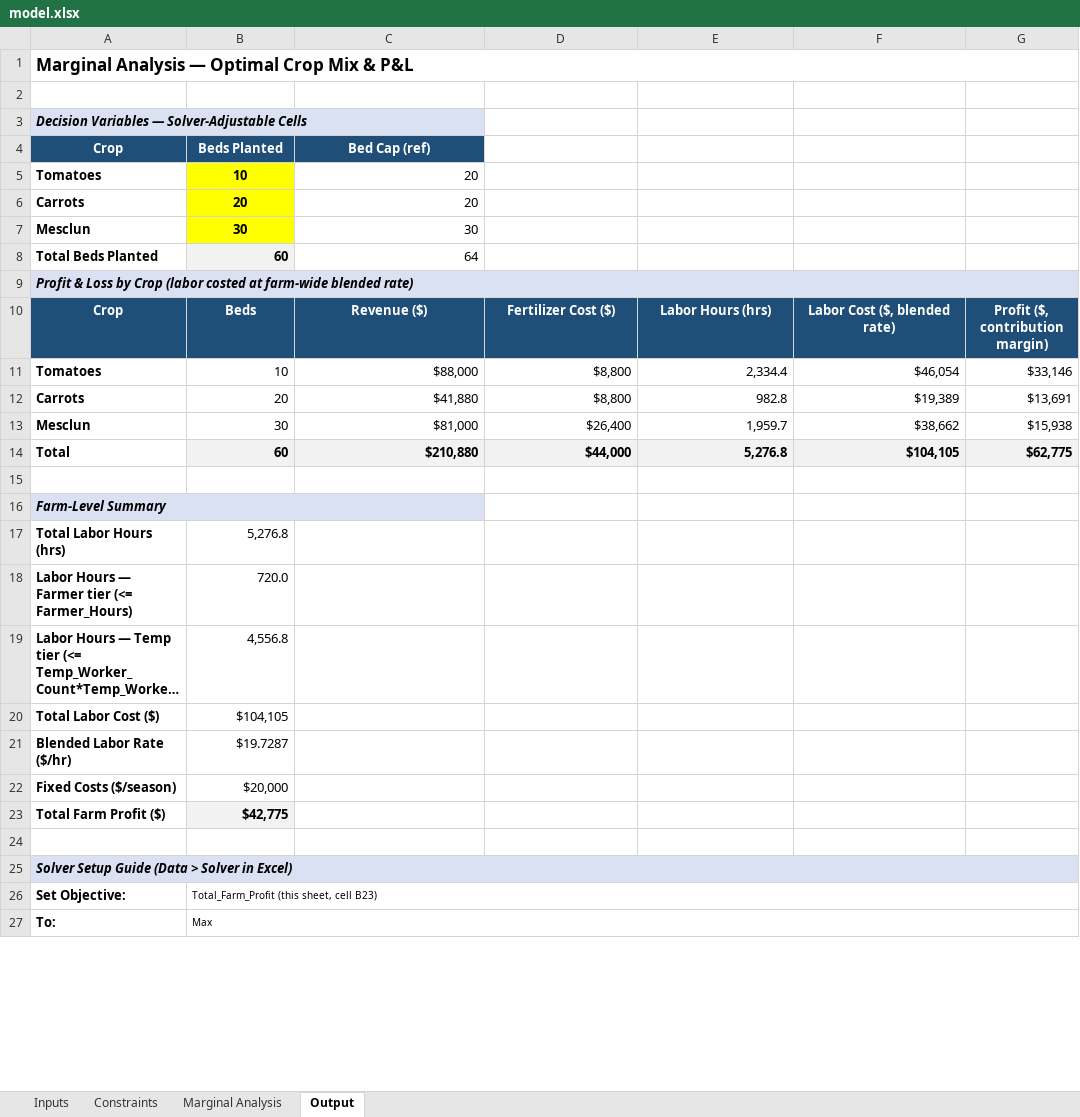
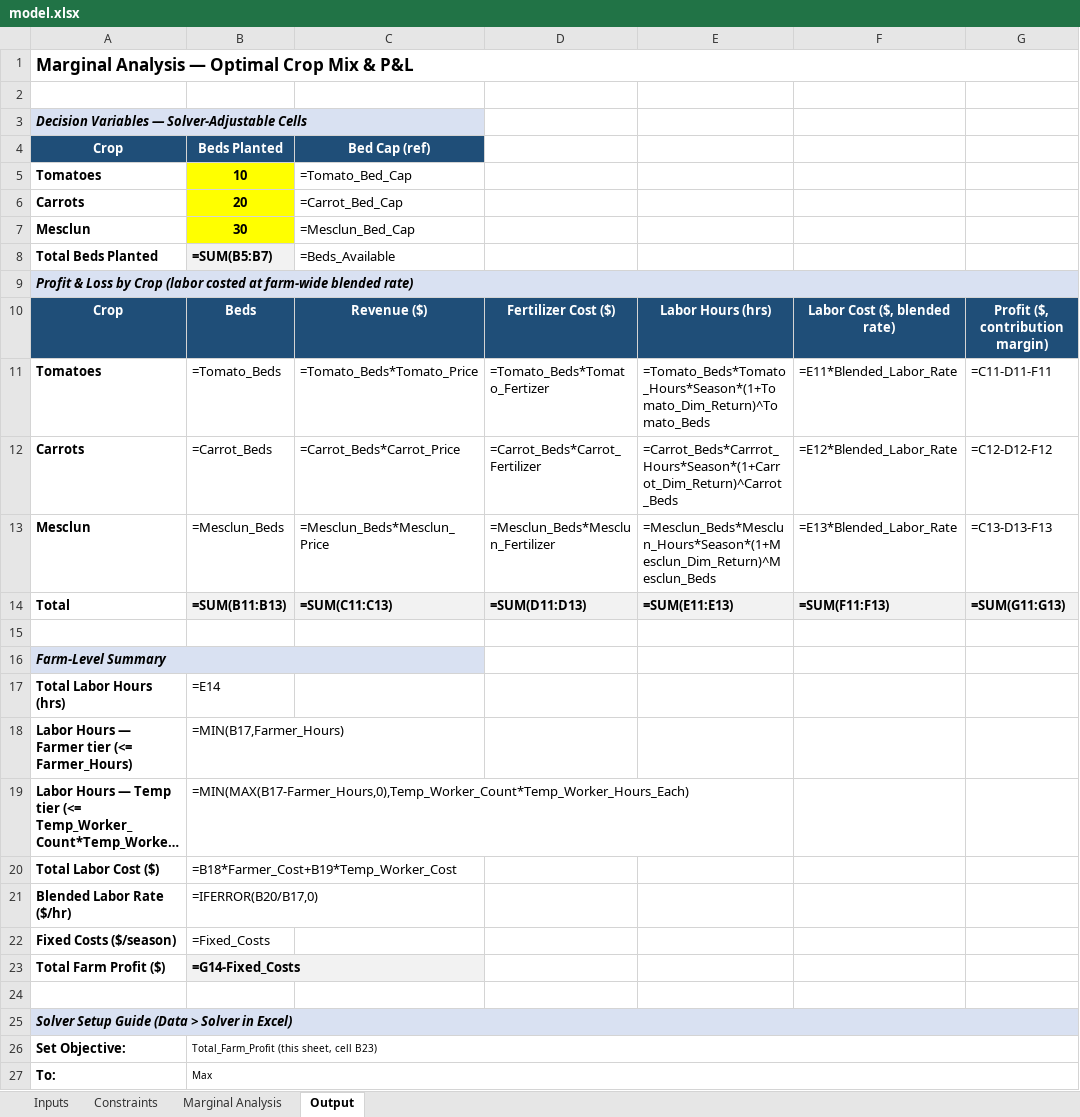
Before and after one commit to ericcarmichael-bot/eric-carmichael, an Excel workbook: capabilities/marginal-analysis/model.xlsx, sheet Output, drawn as a sheet; only a part is shown; long unchanged cells end in …; values as stored, in another font and other column widths than the file's, no borders; formulas without a stored value are shown as written; removed rows and columns are numbered as before the commit, all else as after; the diff names each change by its address in the sheet, - before the commit and + after, or states it on an @@ line.

```diff
--- a/capabilities/marginal-analysis/model.xlsx (sheet Output)
+++ b/capabilities/marginal-analysis/model.xlsx (sheet Output)
-B3:C3 fill: #D9E1F2
+B3:C3 fill: none
-C5: 20
+C5: =Tomato_Bed_Cap
-C6: 20
+C6: =Carrot_Bed_Cap
-C7: 30
+C7: =Mesclun_Bed_Cap
-B8: 60
+B8: =SUM(B5:B7)
-C8: 64
+C8: =Beds_Available
-B9:G9 fill: #D9E1F2
+B9:G9 fill: none
-row 11: Tomatoes | 10 | $88,000 | $8,800 | 2,334.4 | $46,054 | $33,146
-row 12: Carrots | 20 | $41,880 | $8,800 | 982.8 | $19,389 | $13,691
-row 13: Mesclun | 30 | $81,000 | $26,400 | 1,959.7 | $38,662 | $15,938
-row 14: Total | 60 | $210,880 | $44,000 | 5,276.8 | $104,105 | $62,775
+row 11: Tomatoes | =Tomato_Beds | =Tomato_Beds*Tomato_Price | =Tomato_Beds*Tomato_Fertizer | =Tomato_Beds*Tomato_Hours*Season*(1+Tomato_Dim_Return)^Tomato_Beds | =E11*Blended_Labor_Rate | =C11-D11-F11
+row 12: Carrots | =Carrot_Beds | =Carrot_Beds*Carrot_Price | =Carrot_Beds*Carrot_Fertilizer | =Carrot_Beds*Carrrot_Hours*Season*(1+Carrot_Dim_Return)^Carrot_Beds | =E12*Blended_Labor_Rate | =C12-D12-F12
+row 13: Mesclun | =Mesclun_Beds | =Mesclun_Beds*Mesclun_Price | =Mesclun_Beds*Mesclun_Fertilizer | =Mesclun_Beds*Mesclun_Hours*Season*(1+Mesclun_Dim_Return)^Mesclun_Beds | =E13*Blended_Labor_Rate | =C13-D13-F13
+row 14: Total | =SUM(B11:B13) | =SUM(C11:C13) | =SUM(D11:D13) | =SUM(E11:E13) | =SUM(F11:F13) | =SUM(G11:G13)
-B16:C16 fill: #D9E1F2
+B16:C16 fill: none
-B17: 5,276.8
+B17: =E14
-B18: 720.0
+B18: =MIN(B17,Farmer_Hours)
-B19: 4,556.8
+B19: =MIN(MAX(B17-Farmer_Hours,0),Temp_Worker_Count*Temp_Worker_Hours_Each)
-B20: $104,105
+B20: =B18*Farmer_Cost+B19*Temp_Worker_Cost
-B21: $19.7287
+B21: =IFERROR(B20/B17,0)
-B22: $20,000
+B22: =Fixed_Costs
-B23: $42,775
+B23: =G14-Fixed_Costs
-B25:G25 fill: #D9E1F2
+B25:G25 fill: none
```
Also changed, not shown: sheet Marginal Analysis, sheet Constraints, sheet Inputs, 1 other file.
